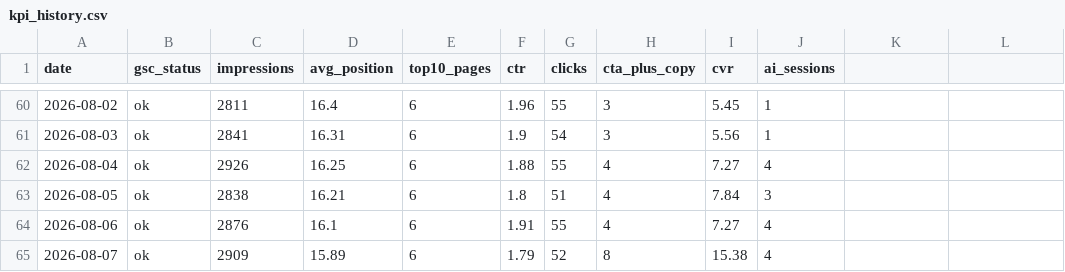
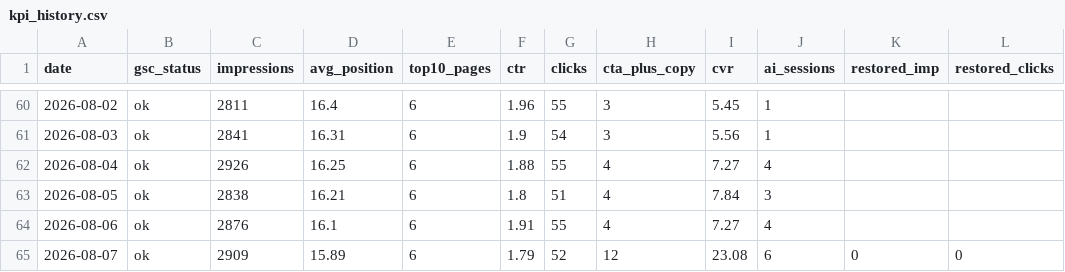
Before and after one commit to smkrrry-blip/sellersprite-lp-, a CSV file: kpi_history.csv, drawn as a sheet; only a part is shown, gaps mark what is left out; the diff names each change by its address in the sheet, - before the commit and + after, or states it on an @@ line.

```diff
--- a/kpi_history.csv
+++ b/kpi_history.csv
-K1: (empty)
+K1: restored_imp
-L1: (empty)
+L1: restored_clicks
-H65 (cta_plus_copy): 8
+H65 (cta_plus_copy): 12
-I65 (cvr): 15.38
+I65 (cvr): 23.08
-J65 (ai_sessions): 4
+J65 (ai_sessions): 6
-K65 (restored_imp): (empty)
+K65 (restored_imp): 0
-L65 (restored_clicks): (empty)
+L65 (restored_clicks): 0
```
Also changed, not shown: 9 other files.
